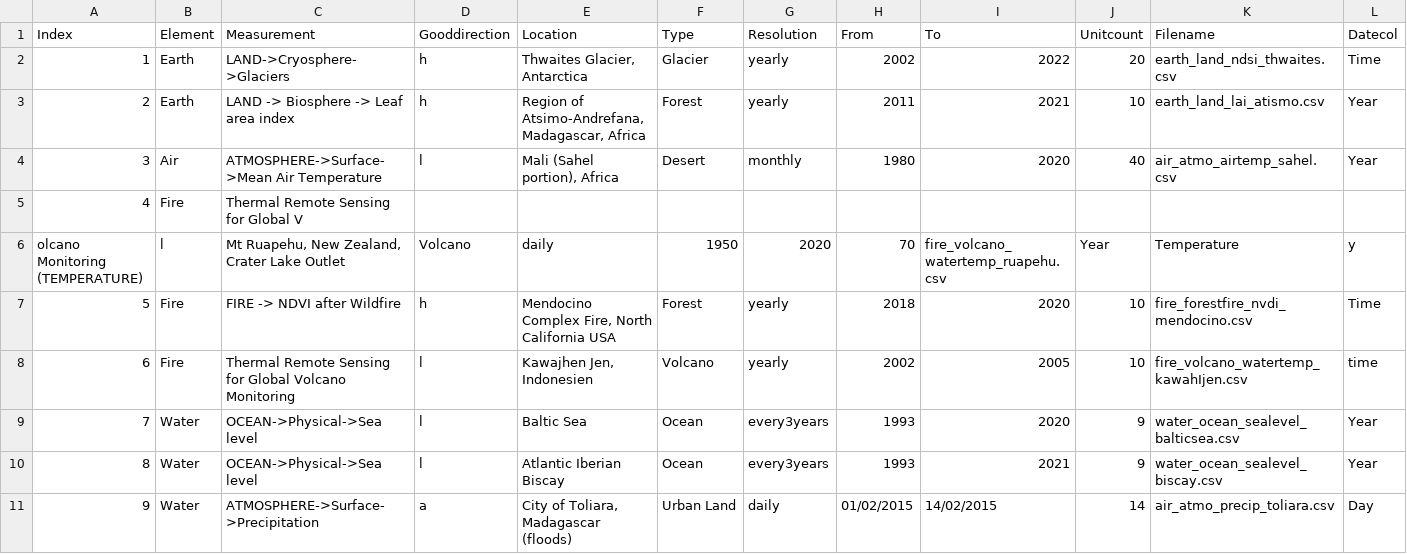
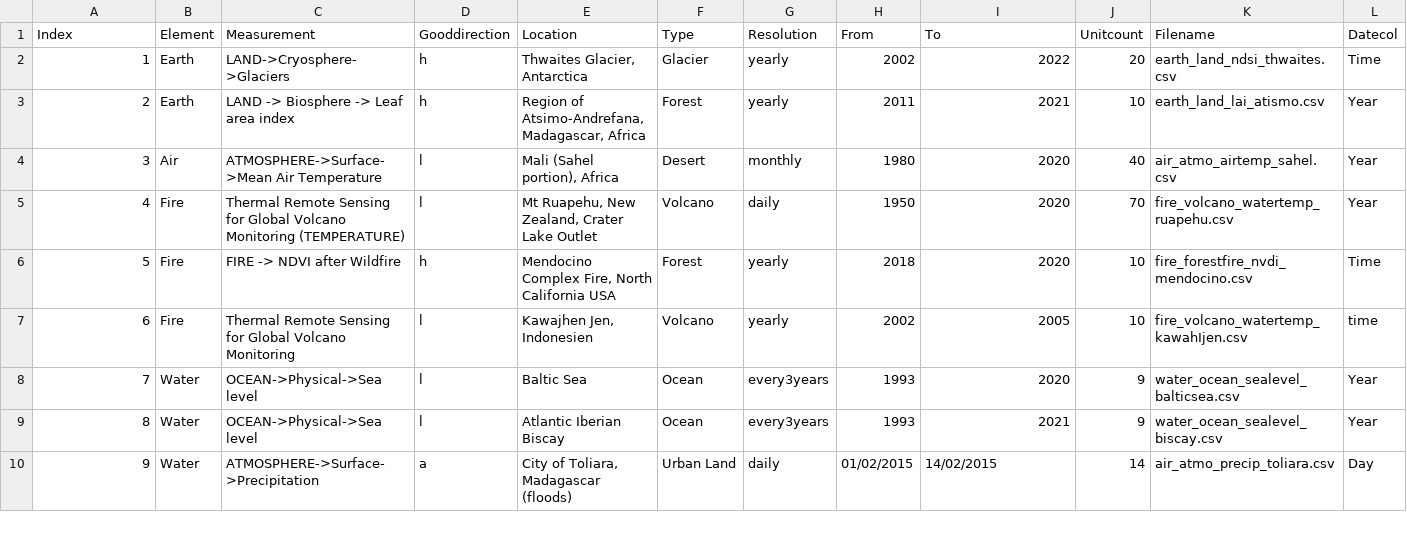
Before and after one commit to merlin-lacuna/stories-from-home-v1, a CSV file: data/metadata.csv, drawn as a sheet; only a part is shown; removed rows and columns are numbered as before the commit, all else as after; rows hold the shown columns only; the diff names each change by its address in the sheet, - before the commit and + after, or states it on an @@ line.

Commit message:
Update metadata.csv

```diff
--- a/data/metadata.csv
+++ b/data/metadata.csv
-row 5: 4 | Fire | Thermal Remote Sensing for Global V
-row 6: olcano Monitoring (TEMPERATURE) | l | Mt Ruapehu, New Zealand, Crater Lake Outlet | Volcano | daily | 1950 | 2020 | 70 | fire_volcano_watertemp_ruapehu.csv | Year | Temperature | y
+row 5: 4 | Fire | Thermal Remote Sensing for Global Volcano Monitoring (TEMPERATURE) | l | Mt Ruapehu, New Zealand, Crater Lake Outlet | Volcano | daily | 1950 | 2020 | 70 | fire_volcano_watertemp_ruapehu.csv | Year
```
